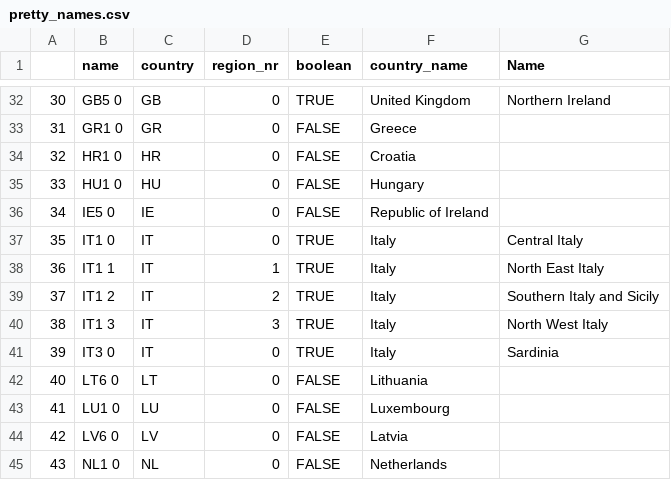
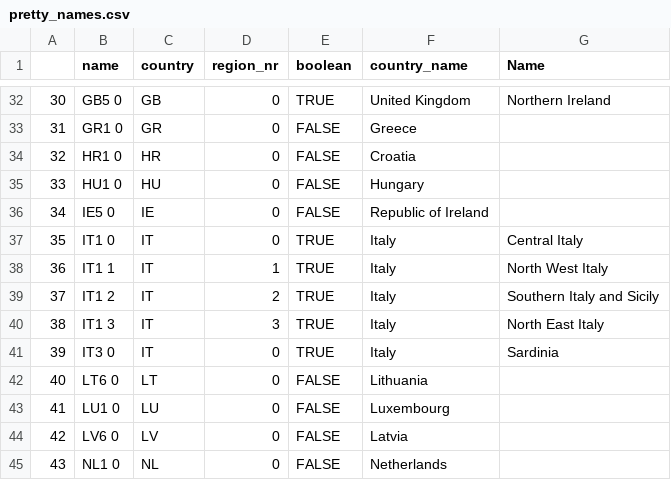
Before and after one commit to rl-institut/rgi, a CSV file: data/pretty_names.csv, drawn as a sheet; only a part is shown, gaps mark what is left out.

```diff
--- a/data/pretty_names.csv
+++ b/data/pretty_names.csv
@@ -37,5 +37,5 @@
 35,IT1 0,IT,0,TRUE,Italy,Central Italy
-36,IT1 1,IT,1,TRUE,Italy,North East Italy
+36,IT1 1,IT,1,TRUE,Italy,North West Italy
 37,IT1 2,IT,2,TRUE,Italy,Southern Italy and Sicily
-38,IT1 3,IT,3,TRUE,Italy,North West Italy
+38,IT1 3,IT,3,TRUE,Italy,North East Italy
 39,IT3 0,IT,0,TRUE,Italy,Sardinia
```
Also changed, not shown: data/clever_area_joined.csv, 1 other file.
